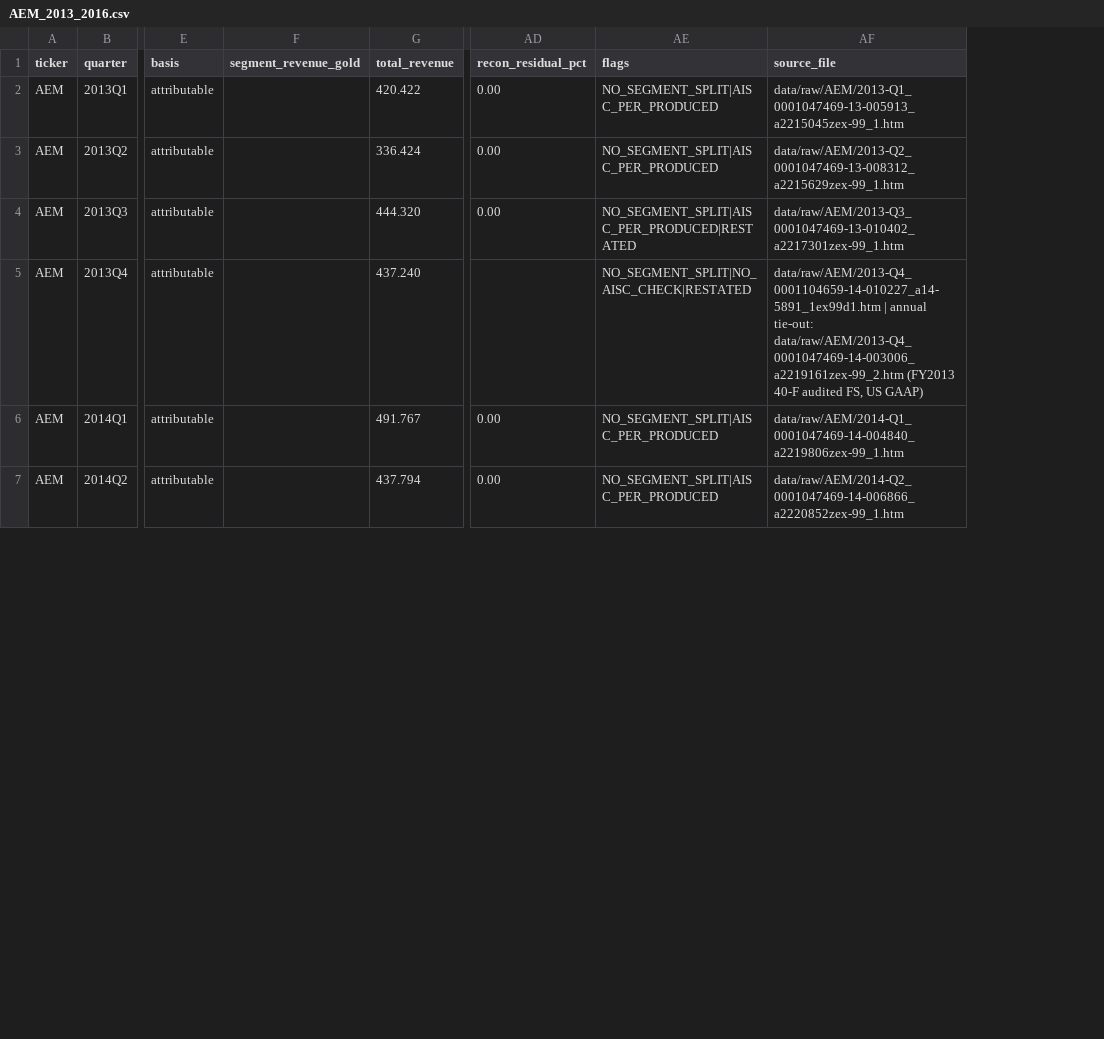
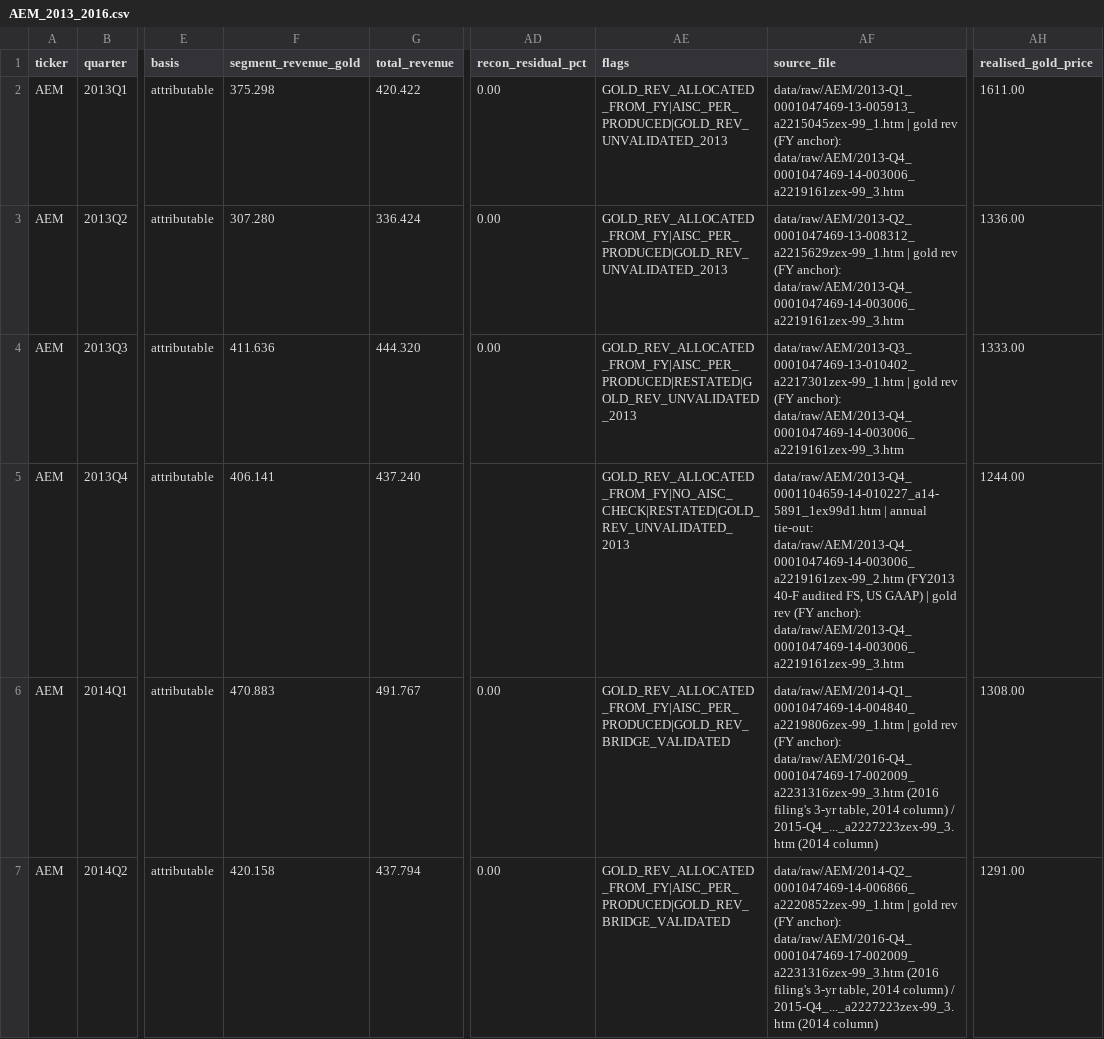
Before and after one commit to Whojohn/agents, a CSV file: data/interim/AEM_2013_2016.csv, drawn as a sheet; only a part is shown, gaps mark what is left out; the diff covers the shown part only; the diff names each change by its address in the sheet, - before the commit and + after, or states it on an @@ line.

```diff
--- a/data/interim/AEM_2013_2016.csv
+++ b/data/interim/AEM_2013_2016.csv
+column AH (realised_gold_price), rows 2-7: 1611.00 | 1336.00 | 1333.00 | 1244.00 | 1308.00 | 1291.00
-F2 (segment_revenue_gold): (empty)
+F2 (segment_revenue_gold): 375.298
-AE2:AE3 (flags): NO_SEGMENT_SPLIT|AISC_PER_PRODUCED
+AE2:AE3 (flags): GOLD_REV_ALLOCATED_FROM_FY|AISC_PER_PRODUCED|GOLD_REV_UNVALIDATED_2013
-AF2 (source_file): data/raw/AEM/2013-Q1_0001047469-13-005913_a2215045zex-99_1.htm
+AF2 (source_file): data/raw/AEM/2013-Q1_0001047469-13-005913_a2215045zex-99_1.htm | gold rev (FY anchor): data/raw/AEM/2013-Q4_0001047469-14-003006_a2219161zex-99_3.htm
-F3 (segment_revenue_gold): (empty)
+F3 (segment_revenue_gold): 307.280
-AF3 (source_file): data/raw/AEM/2013-Q2_0001047469-13-008312_a2215629zex-99_1.htm
+AF3 (source_file): data/raw/AEM/2013-Q2_0001047469-13-008312_a2215629zex-99_1.htm | gold rev (FY anchor): data/raw/AEM/2013-Q4_0001047469-14-003006_a2219161zex-99_3.htm
-F4 (segment_revenue_gold): (empty)
+F4 (segment_revenue_gold): 411.636
-AE4 (flags): NO_SEGMENT_SPLIT|AISC_PER_PRODUCED|RESTATED
+AE4 (flags): GOLD_REV_ALLOCATED_FROM_FY|AISC_PER_PRODUCED|RESTATED|GOLD_REV_UNVALIDATED_2013
-AF4 (source_file): data/raw/AEM/2013-Q3_0001047469-13-010402_a2217301zex-99_1.htm
+AF4 (source_file): data/raw/AEM/2013-Q3_0001047469-13-010402_a2217301zex-99_1.htm | gold rev (FY anchor): data/raw/AEM/2013-Q4_0001047469-14-003006_a2219161zex-99_3.htm
-F5 (segment_revenue_gold): (empty)
+F5 (segment_revenue_gold): 406.141
-AE5 (flags): NO_SEGMENT_SPLIT|NO_AISC_CHECK|RESTATED
+AE5 (flags): GOLD_REV_ALLOCATED_FROM_FY|NO_AISC_CHECK|RESTATED|GOLD_REV_UNVALIDATED_2013
-AF5 (source_file): …US GAAP)
+AF5 (source_file): …US GAAP) | gold rev (FY anchor): data/raw/AEM/2013-Q4_0001047469-14-003006_a2219161zex-99_3.htm
-F6 (segment_revenue_gold): (empty)
+F6 (segment_revenue_gold): 470.883
-AE6:AE7 (flags): NO_SEGMENT_SPLIT|AISC_PER_PRODUCED
+AE6:AE7 (flags): GOLD_REV_ALLOCATED_FROM_FY|AISC_PER_PRODUCED|GOLD_REV_BRIDGE_VALIDATED
-AF6 (source_file): data/raw/AEM/2014-Q1_0001047469-14-004840_a2219806zex-99_1.htm
+AF6 (source_file): data/raw/AEM/2014-Q1_0001047469-14-004840_a2219806zex-99_1.htm | gold rev (FY anchor): data/raw/AEM/2016-Q4_0001047469-17-002009_a2231316zex-99_3.htm (2016 filing's 3-yr table, 2014 column) / 2015-Q4_..._a2227223zex-99_3.htm (2014 column)
-F7 (segment_revenue_gold): (empty)
+F7 (segment_revenue_gold): 420.158
-AF7 (source_file): data/raw/AEM/2014-Q2_0001047469-14-006866_a2220852zex-99_1.htm
+AF7 (source_file): data/raw/AEM/2014-Q2_0001047469-14-006866_a2220852zex-99_1.htm | gold rev (FY anchor): data/raw/AEM/2016-Q4_0001047469-17-002009_a2231316zex-99_3.htm (2016 filing's 3-yr table, 2014 column) / 2015-Q4_..._a2227223zex-99_3.htm (2014 column)
```
Also changed, not shown: 30 edited cells elsewhere in this file, 3 other files.
